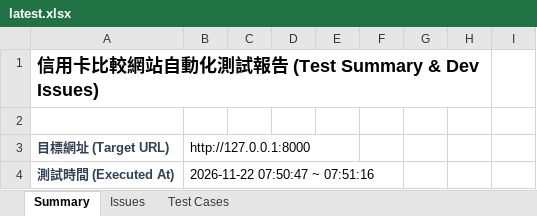
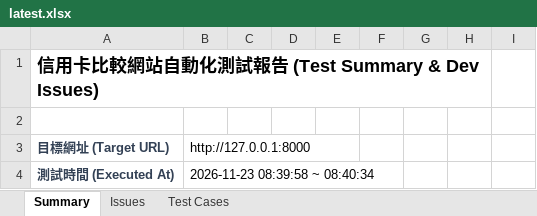
Before and after one commit to huangyj915/credit_card_test, an Excel workbook: latest.xlsx, sheet Summary, drawn as a sheet; only a part is shown; values as stored, in another font and other column widths than the file's, no borders; the diff covers the shown part only; the diff names each change by its address in the sheet, - before the commit and + after, or states it on an @@ line.

```diff
--- a/latest.xlsx (sheet Summary)
+++ b/latest.xlsx (sheet Summary)
-B4: 2026-11-22 07:50:47 ~ 07:51:16
+B4: 2026-11-23 08:39:58 ~ 08:40:34
```
Also changed, not shown: 1 added row, 1 removed row and 1 edited cell elsewhere in this sheet, sheet Issues, sheet Test Cases, test-history-summary.xlsx, 2 other files.
